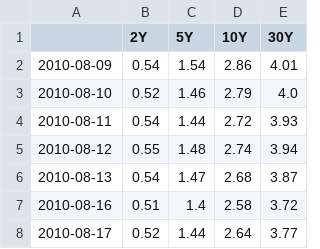
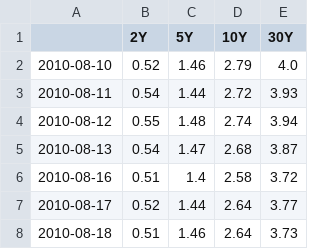
Before and after one commit to DataVizHonduran/boquin.github.io, a CSV file: reports/treasury-cta-signals/yields.csv, drawn as a sheet; only a part is shown; the shorter side is filled out with more unchanged rows.

```diff
--- a/reports/treasury-cta-signals/yields.csv
+++ b/reports/treasury-cta-signals/yields.csv
@@ -1,3 +1,2 @@
 ,2Y,5Y,10Y,30Y
-2010-08-09,0.54,1.54,2.86,4.01
 2010-08-10,0.52,1.46,2.79,4.0
```
Also changed, not shown: reports/treasury-cta-signals/positions_fast.csv, reports/treasury-cta-signals/positions_slow.csv, 11 other files.
